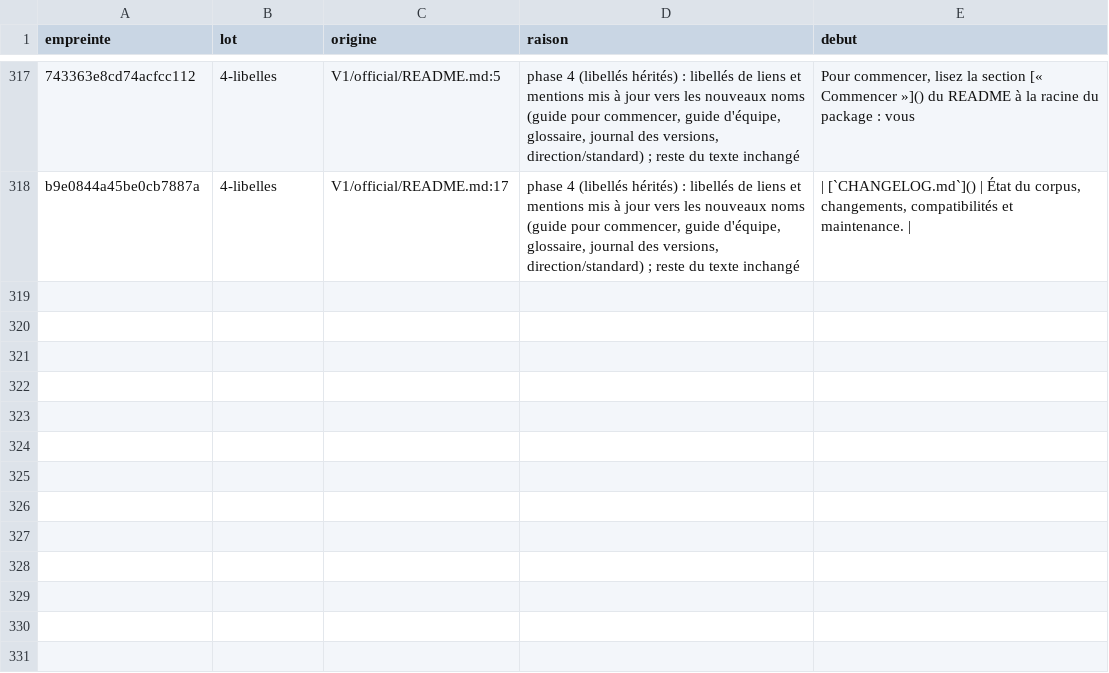
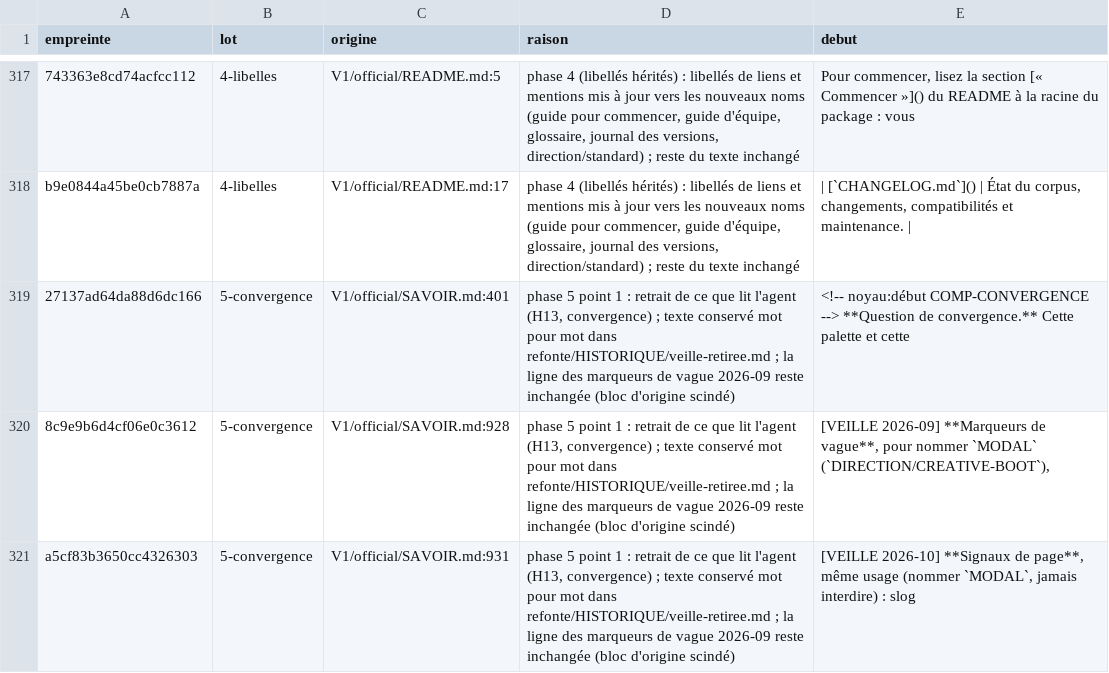
Before and after one commit to Palolo875/DESIGN-GOVERNANCE1, a CSV file: RANGEMENT/retraits.csv, drawn as a sheet; only a part is shown, gaps mark what is left out; the diff names each change by its address in the sheet, - before the commit and + after, or states it on an @@ line.

```diff
--- a/RANGEMENT/retraits.csv
+++ b/RANGEMENT/retraits.csv
+row 319: 27137ad64da88d6dc166 | 5-convergence | V1/official/SAVOIR.md:401 | phase 5 point 1 : retrait de ce que lit l'agent (H13, convergence) ; texte conservé mot pour mot dans refonte/HISTORIQUE/veille-retiree.md ; la ligne des marqueurs de vague 2026-09 reste inchangée (bloc d'origine scindé) | <!-- noyau:début COMP-CONVERGENCE --> **Question de convergence.** Cette palette et cette
+row 320: 8c9e9b6d4cf06e0c3612 | 5-convergence | V1/official/SAVOIR.md:928 | phase 5 point 1 : retrait de ce que lit l'agent (H13, convergence) ; texte conservé mot pour mot dans refonte/HISTORIQUE/veille-retiree.md ; la ligne des marqueurs de vague 2026-09 reste inchangée (bloc d'origine scindé) | [VEILLE 2026-09] **Marqueurs de vague**, pour nommer `MODAL` (`DIRECTION/CREATIVE-BOOT`),
+row 321: a5cf83b3650cc4326303 | 5-convergence | V1/official/SAVOIR.md:931 | phase 5 point 1 : retrait de ce que lit l'agent (H13, convergence) ; texte conservé mot pour mot dans refonte/HISTORIQUE/veille-retiree.md ; la ligne des marqueurs de vague 2026-09 reste inchangée (bloc d'origine scindé) | [VEILLE 2026-10] **Signaux de page**, même usage (nommer `MODAL`, jamais interdire) : slog
```
Also changed, not shown: 2 other files.
